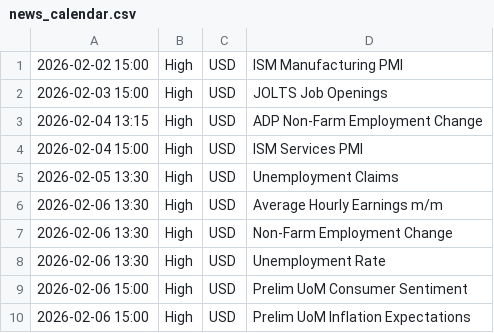
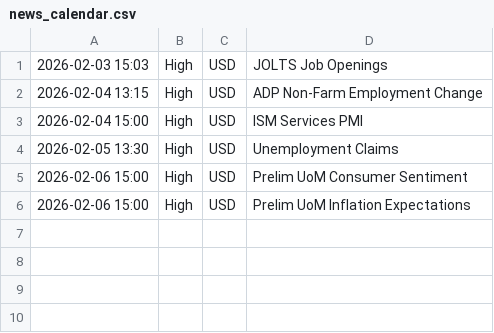
Before and after one commit to samuelnjerungari/gold-news-feed, a CSV file: news_calendar.csv, drawn as a sheet.

```diff
--- a/news_calendar.csv
+++ b/news_calendar.csv
@@ -1,3 +1,2 @@
-2026-02-02 15:00,High,USD,ISM Manufacturing PMI
-2026-02-03 15:00,High,USD,JOLTS Job Openings
+2026-02-03 15:03,High,USD,JOLTS Job Openings
 2026-02-04 13:15,High,USD,ADP Non-Farm Employment Change
@@ -5,5 +4,2 @@
 2026-02-05 13:30,High,USD,Unemployment Claims
-2026-02-06 13:30,High,USD,Average Hourly Earnings m/m
-2026-02-06 13:30,High,USD,Non-Farm Employment Change
-2026-02-06 13:30,High,USD,Unemployment Rate
 2026-02-06 15:00,High,USD,Prelim UoM Consumer Sentiment
```
